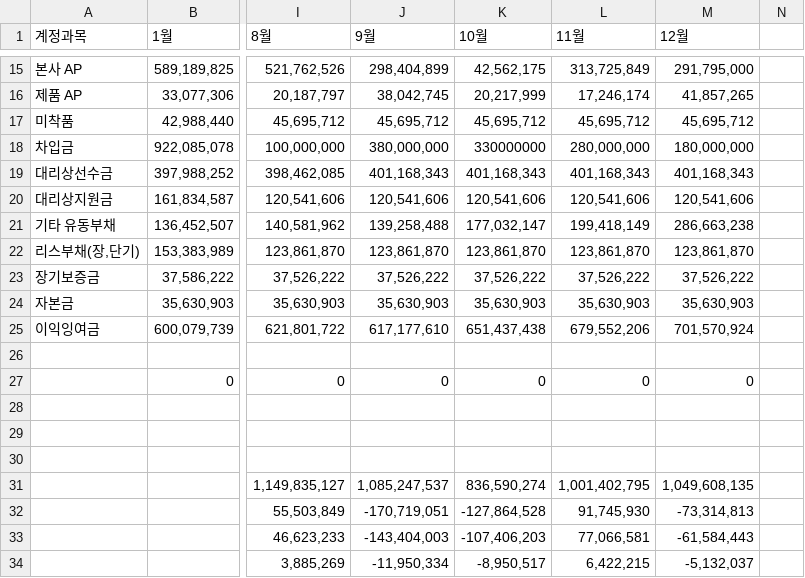
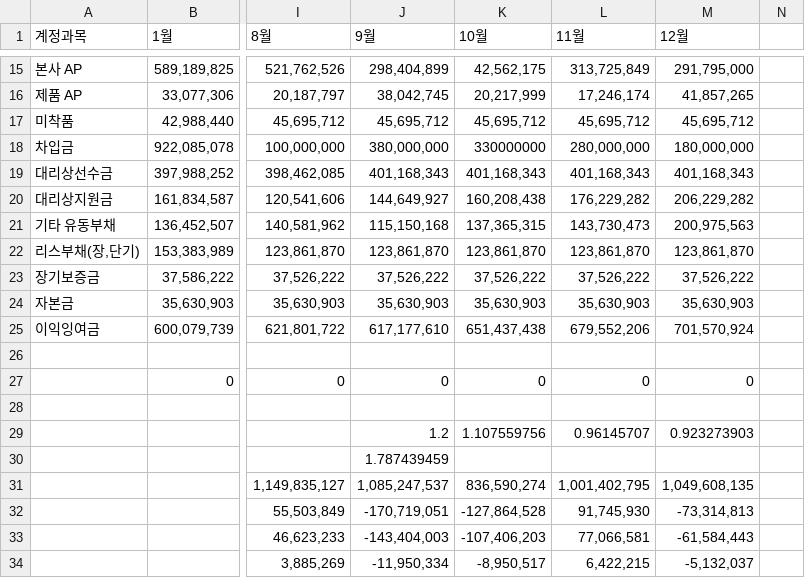
Before and after one commit to xuanm0221-dev/CNFS, a CSV file: 파일/BS/2026.csv, drawn as a sheet; only a part is shown, gaps mark what is left out; rows hold the shown columns only; the diff names each change by its address in the sheet, - before the commit and + after, or states it on an @@ line.

```diff
--- a/파일/BS/2026.csv
+++ b/파일/BS/2026.csv
-J20 (9월): 120,541,606
+J20 (9월): 144,649,927
-K20 (10월): 120,541,606
+K20 (10월): 160,208,438
-L20 (11월): 120,541,606
+L20 (11월): 176,229,282
-M20 (12월): 120,541,606
+M20 (12월): 206,229,282
-J21 (9월): 139,258,488
+J21 (9월): 115,150,168
-K21 (10월): 177,032,147
+K21 (10월): 137,365,315
-L21 (11월): 199,418,149
+L21 (11월): 143,730,473
-M21 (12월): 286,663,238
+M21 (12월): 200,975,563
-row 29: (empty)
+row 29:  |  |  | 1.2 | 1.107559756 | 0.96145707 | 0.923273903
-J30 (9월): (empty)
+J30 (9월): 1.787439459
```
Also changed, not shown: 9 other files.
